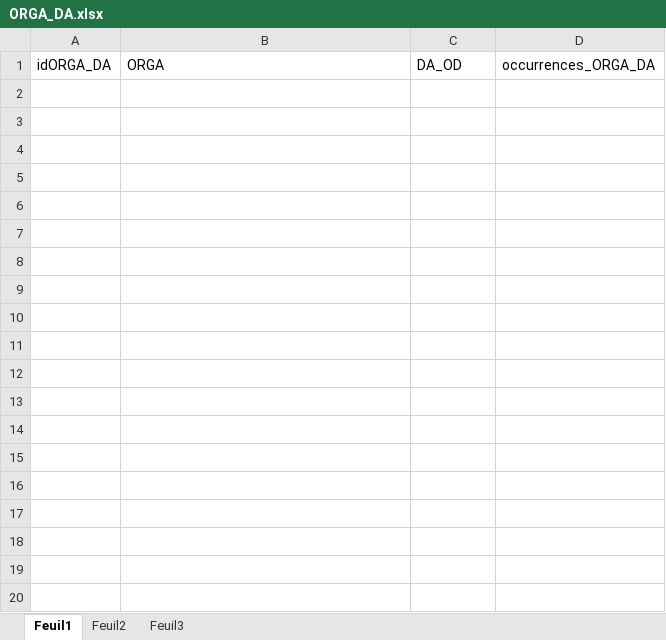
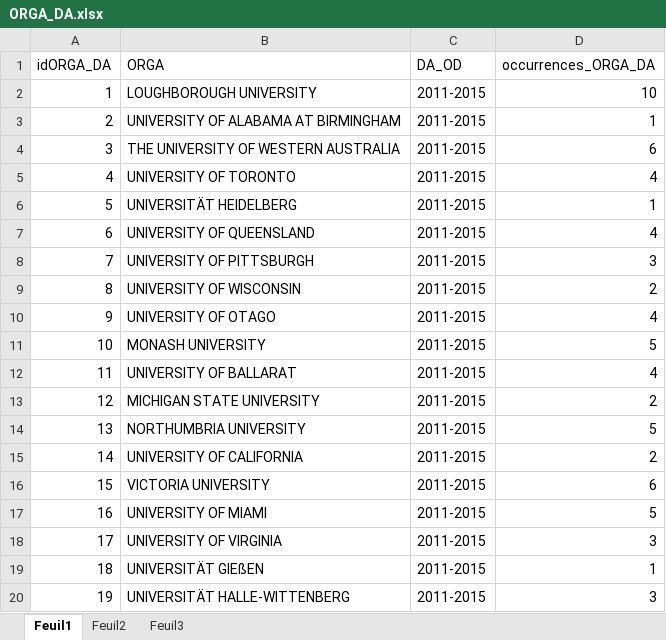
Before and after one commit to CassieChausse/BE-M1, an Excel workbook: Base de données/ORGA_DA.xlsx, sheet Feuil1, drawn as a sheet; only a part is shown; values as stored, in another font and other column widths than the file's, no borders; the diff covers the shown part only; the diff names each change by its address in the sheet, - before the commit and + after, or states it on an @@ line.

```diff
--- a/Base de données/ORGA_DA.xlsx (sheet Feuil1)
+++ b/Base de données/ORGA_DA.xlsx (sheet Feuil1)
+row 2: 1 | LOUGHBOROUGH UNIVERSITY | 2011-2015 | 10
+row 3: 2 | UNIVERSITY OF ALABAMA AT BIRMINGHAM | 2011-2015 | 1
+row 4: 3 | THE UNIVERSITY OF WESTERN AUSTRALIA | 2011-2015 | 6
+row 5: 4 | UNIVERSITY OF TORONTO | 2011-2015 | 4
+row 6: 5 | UNIVERSITÄT HEIDELBERG | 2011-2015 | 1
+row 7: 6 | UNIVERSITY OF QUEENSLAND | 2011-2015 | 4
+row 8: 7 | UNIVERSITY OF PITTSBURGH | 2011-2015 | 3
+row 9: 8 | UNIVERSITY OF WISCONSIN | 2011-2015 | 2
+row 10: 9 | UNIVERSITY OF OTAGO | 2011-2015 | 4
+row 11: 10 | MONASH UNIVERSITY | 2011-2015 | 5
+row 12: 11 | UNIVERSITY OF BALLARAT | 2011-2015 | 4
+row 13: 12 | MICHIGAN STATE UNIVERSITY | 2011-2015 | 2
+row 14: 13 | NORTHUMBRIA UNIVERSITY | 2011-2015 | 5
+row 15: 14 | UNIVERSITY OF CALIFORNIA | 2011-2015 | 2
+row 16: 15 | VICTORIA UNIVERSITY | 2011-2015 | 6
+row 17: 16 | UNIVERSITY OF MIAMI | 2011-2015 | 5
+row 18: 17 | UNIVERSITY OF VIRGINIA | 2011-2015 | 3
+row 19: 18 | UNIVERSITÄT GIEßEN | 2011-2015 | 1
+row 20: 19 | UNIVERSITÄT HALLE-WITTENBERG | 2011-2015 | 3
```
Also changed, not shown: 414 added rows elsewhere in this sheet, Base de données/AU_AU_DA.xlsx, 20 other files.
